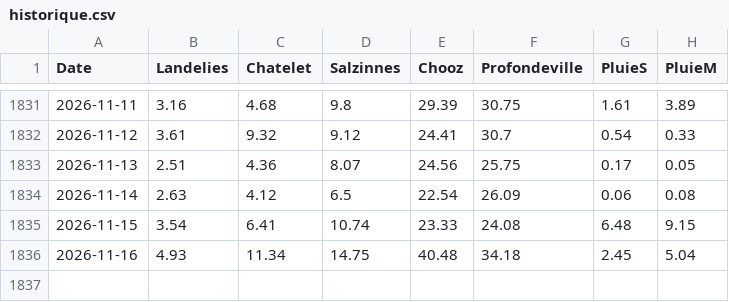
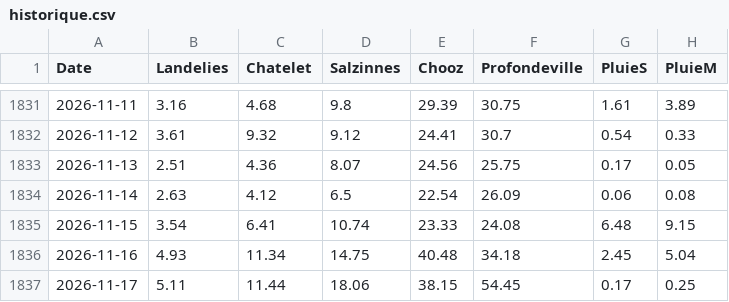
Before and after one commit to clem-tried-it/Guide-peche, a CSV file: data/historique.csv, drawn as a sheet; only a part is shown, gaps mark what is left out; the diff names each change by its address in the sheet, - before the commit and + after, or states it on an @@ line.

```diff
--- a/data/historique.csv
+++ b/data/historique.csv
+row 1837: 2026-11-17 | 5.11 | 11.44 | 18.06 | 38.15 | 54.45 | 0.17 | 0.25
```
Also changed, not shown: data/previsions.csv, data/releves.csv, 4 other files.
